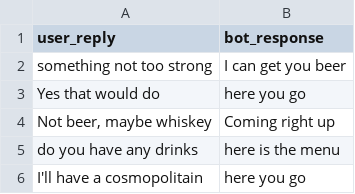
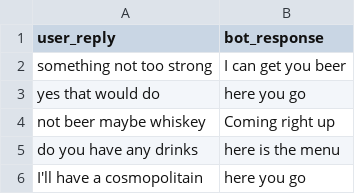
Before and after one commit to Ananthu-uu/Intelligent_Interactive_systems, a CSV file: neutral.csv, drawn as a sheet.

```diff
--- a/neutral.csv
+++ b/neutral.csv
@@ -2,4 +2,4 @@
 something not too strong,I can get you beer
-Yes that would do,here you go
-"Not beer, maybe whiskey",Coming right up
+yes that would do,here you go
+not beer maybe whiskey,Coming right up
 do you have any drinks,here is the menu
```
Also changed, not shown: anger.csv, happy.csv.
